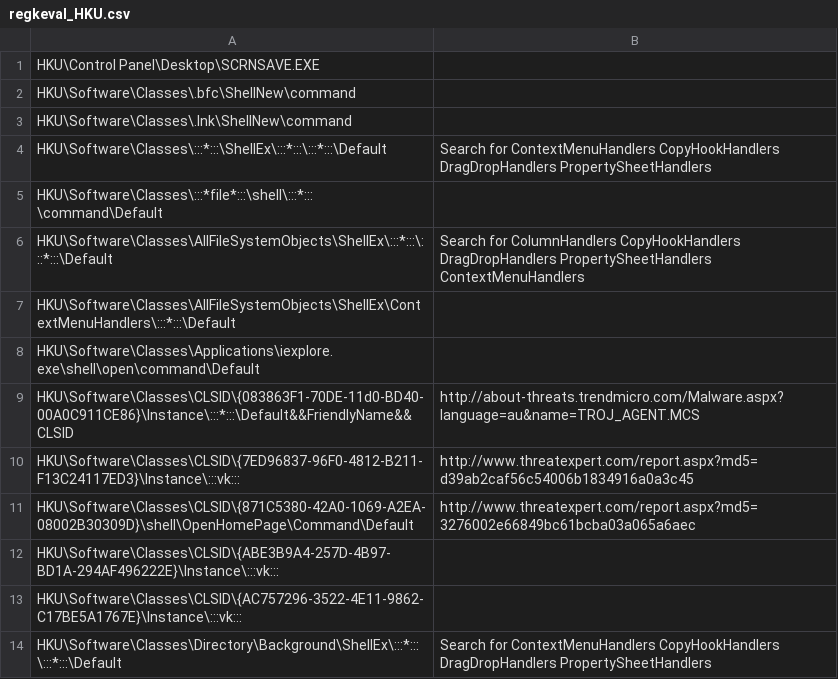
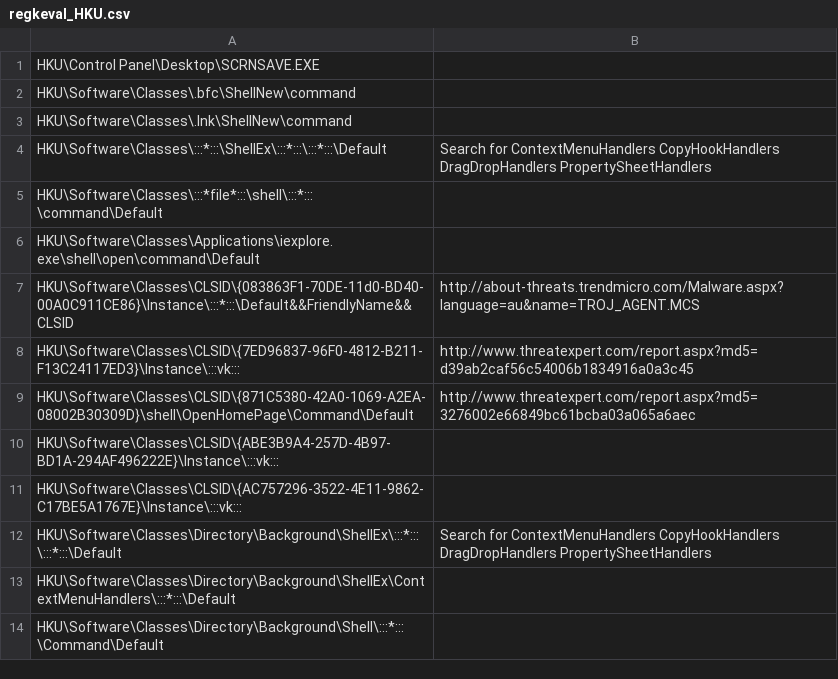
Before and after one commit to ignacioj/regkeval, a CSV file: regkeval_HKU.csv, drawn as a sheet; only a part is shown; the shorter side is filled out with more unchanged rows.

```diff
--- a/regkeval_HKU.csv
+++ b/regkeval_HKU.csv
@@ -5,4 +5,2 @@ HKU\Software\Classes\:::*:::\ShellEx\:::*:::\:::*:::\Default,Search for ContextM
 HKU\Software\Classes\:::*file*:::\shell\:::*:::\command\Default,
-HKU\Software\Classes\AllFileSystemObjects\ShellEx\:::*:::\:::*:::\Default,Search for ColumnHandlers CopyHookHandlers DragDropHandlers PropertySheetHandlers ContextMenuHandlers
-HKU\Software\Classes\AllFileSystemObjects\ShellEx\ContextMenuHandlers\:::*:::\Default,
 HKU\Software\Classes\Applications\iexplore.exe\shell\open\command\Default,
```
Also changed, not shown: regkeval_HKLM.csv.
